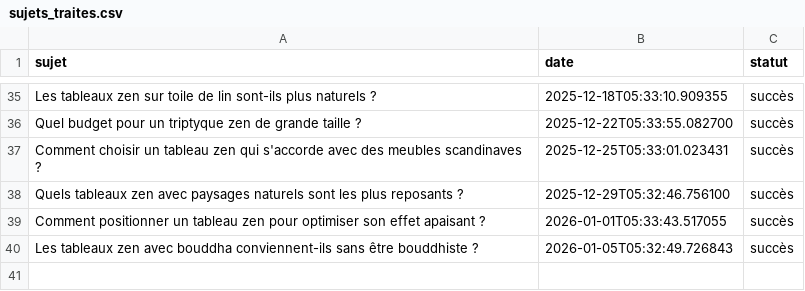
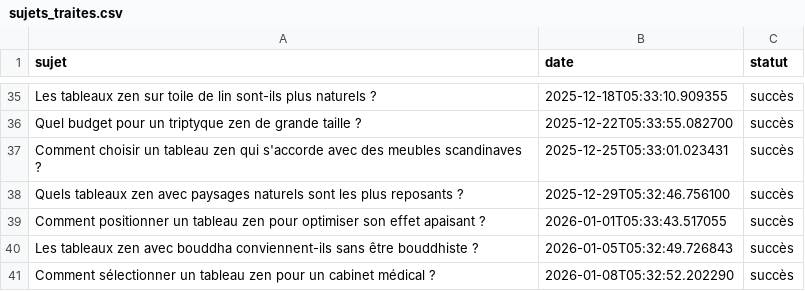
Before and after one commit to Metalosmose21/Zen-1, a CSV file: sujets_traites.csv, drawn as a sheet; only a part is shown, gaps mark what is left out.

```diff
--- a/sujets_traites.csv
+++ b/sujets_traites.csv
@@ -40 +40,2 @@ Comment positionner un tableau zen pour optimiser son effet apaisant ?,2026-01-0
 Les tableaux zen avec bouddha conviennent-ils sans être bouddhiste ?,2026-01-05T05:32:49.726843,succès
+Comment sélectionner un tableau zen pour un cabinet médical ?,2026-01-08T05:32:52.202290,succès
```
Also changed, not shown: sujets.csv.
